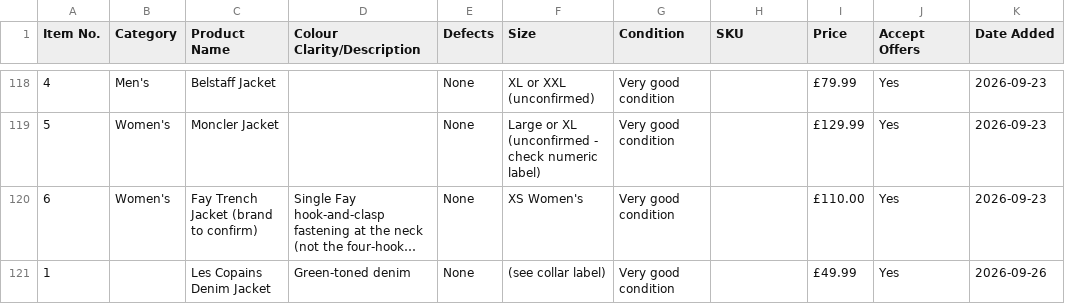
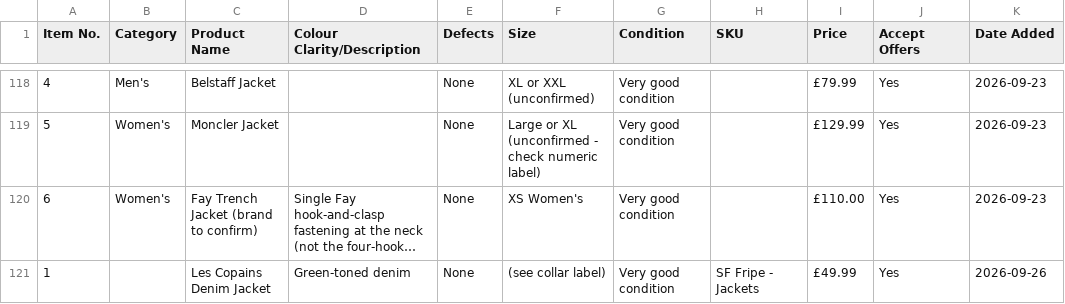
Before and after one commit to Mrwilson1882/Milltown-Archive, a CSV file: inventory.csv, drawn as a sheet; only a part is shown, gaps mark what is left out; long unchanged cells end in …; the diff names each change by its address in the sheet, - before the commit and + after, or states it on an @@ line.

```diff
--- a/inventory.csv
+++ b/inventory.csv
-H121 (SKU): (empty)
+H121 (SKU): SF Fripe - Jackets
```
